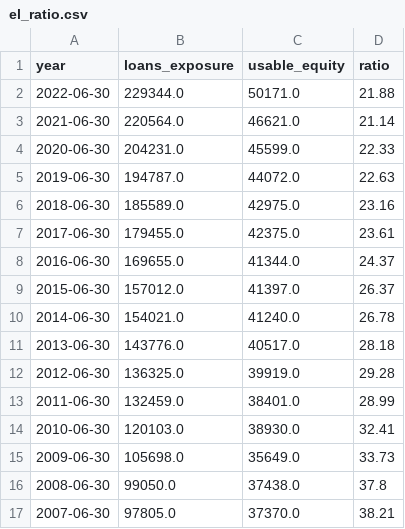
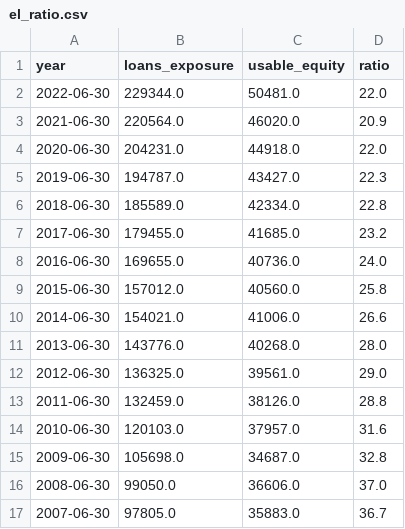
Before and after one commit to ONEcampaign/data_dive_MDBs, a CSV file: output/tool/el_ratio.csv, drawn as a sheet; only a part is shown; the diff covers the shown part only.

```diff
--- a/output/tool/el_ratio.csv
+++ b/output/tool/el_ratio.csv
@@ -1,17 +1,17 @@
 year,loans_exposure,usable_equity,ratio
-2022-06-30,229344.0,50171.0,21.88
-2021-06-30,220564.0,46621.0,21.14
-2020-06-30,204231.0,45599.0,22.33
-2019-06-30,194787.0,44072.0,22.63
-2018-06-30,185589.0,42975.0,23.16
-2017-06-30,179455.0,42375.0,23.61
-2016-06-30,169655.0,41344.0,24.37
-2015-06-30,157012.0,41397.0,26.37
-2014-06-30,154021.0,41240.0,26.78
-2013-06-30,143776.0,40517.0,28.18
-2012-06-30,136325.0,39919.0,29.28
-2011-06-30,132459.0,38401.0,28.99
-2010-06-30,120103.0,38930.0,32.41
-2009-06-30,105698.0,35649.0,33.73
-2008-06-30,99050.0,37438.0,37.8
-2007-06-30,97805.0,37370.0,38.21
+2022-06-30,229344.0,50481.0,22.0
+2021-06-30,220564.0,46020.0,20.9
+2020-06-30,204231.0,44918.0,22.0
+2019-06-30,194787.0,43427.0,22.3
+2018-06-30,185589.0,42334.0,22.8
+2017-06-30,179455.0,41685.0,23.2
+2016-06-30,169655.0,40736.0,24.0
+2015-06-30,157012.0,40560.0,25.8
+2014-06-30,154021.0,41006.0,26.6
+2013-06-30,143776.0,40268.0,28.0
+2012-06-30,136325.0,39561.0,29.0
+2011-06-30,132459.0,38126.0,28.8
+2010-06-30,120103.0,37957.0,31.6
+2009-06-30,105698.0,34687.0,32.8
+2008-06-30,99050.0,36606.0,37.0
+2007-06-30,97805.0,35883.0,36.7
```
Also changed, not shown: 94 edited cells elsewhere in this file, 5 other files.
